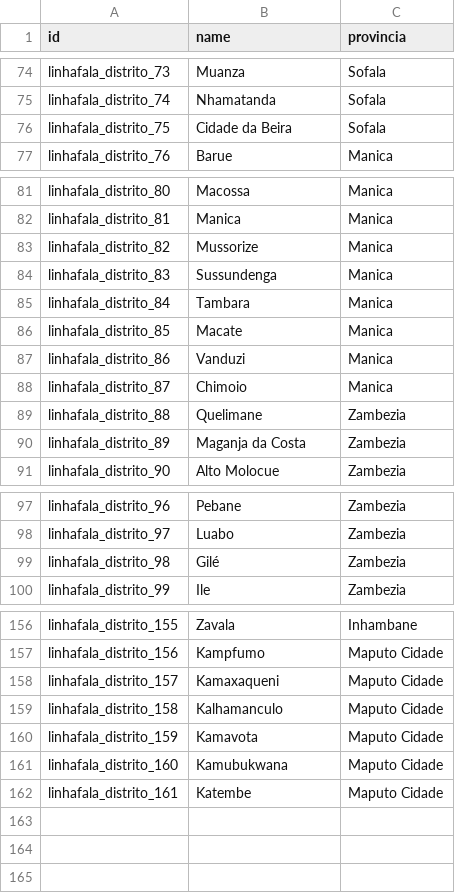
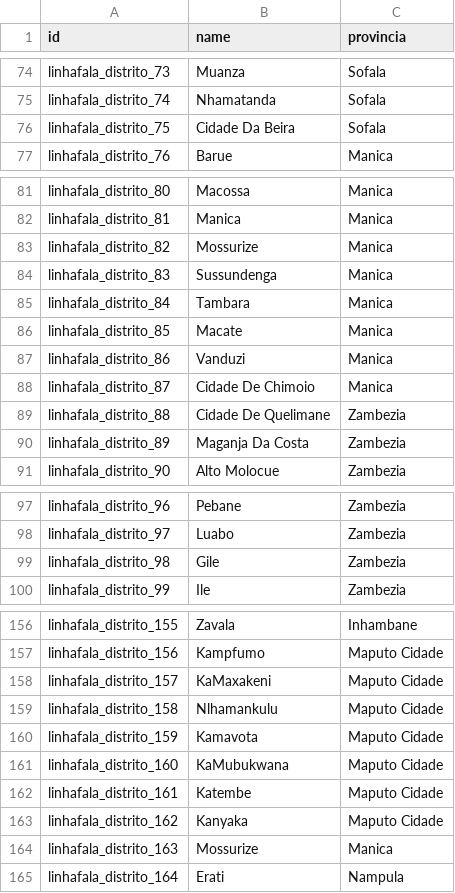
Before and after one commit to roboboinc/linhafala_odoo, a CSV file: data/linhafala.distrito.csv, drawn as a sheet; only a part is shown, gaps mark what is left out; the diff covers the shown part only.

```diff
--- a/data/linhafala.distrito.csv
+++ b/data/linhafala.distrito.csv
@@ -75,3 +75,3 @@ linhafala_distrito_73,Muanza,Sofala
 linhafala_distrito_74,Nhamatanda,Sofala
-linhafala_distrito_75,Cidade da Beira,Sofala
+linhafala_distrito_75,Cidade Da Beira,Sofala
 linhafala_distrito_76,Barue,Manica
@@ -82,3 +82,3 @@ linhafala_distrito_80,Macossa,Manica
 linhafala_distrito_81,Manica,Manica
-linhafala_distrito_82,Mussorize,Manica
+linhafala_distrito_82,Mossurize,Manica
 linhafala_distrito_83,Sussundenga,Manica
@@ -87,5 +87,5 @@ linhafala_distrito_85,Macate,Manica
 linhafala_distrito_86,Vanduzi,Manica
-linhafala_distrito_87,Chimoio,Manica
-linhafala_distrito_88,Quelimane,Zambezia
-linhafala_distrito_89,Maganja da Costa,Zambezia
+linhafala_distrito_87,Cidade De Chimoio,Manica
+linhafala_distrito_88,Cidade De Quelimane,Zambezia
+linhafala_distrito_89,Maganja Da Costa,Zambezia
 linhafala_distrito_90,Alto Molocue,Zambezia
@@ -98,3 +98,3 @@ linhafala_distrito_96,Pebane,Zambezia
 linhafala_distrito_97,Luabo,Zambezia
-linhafala_distrito_98,Gilé,Zambezia
+linhafala_distrito_98,Gile,Zambezia
 linhafala_distrito_99,Ile,Zambezia
@@ -157,6 +157,9 @@ linhafala_distrito_155,Zavala,Inhambane
 linhafala_distrito_156,Kampfumo,Maputo Cidade
-linhafala_distrito_157,Kamaxaqueni,Maputo Cidade
-linhafala_distrito_158,Kalhamanculo,Maputo Cidade
+linhafala_distrito_157,KaMaxakeni,Maputo Cidade
+linhafala_distrito_158,Nlhamankulu,Maputo Cidade
 linhafala_distrito_159,Kamavota,Maputo Cidade
-linhafala_distrito_160,Kamubukwana,Maputo Cidade
+linhafala_distrito_160,KaMubukwana,Maputo Cidade
 linhafala_distrito_161,Katembe,Maputo Cidade
+linhafala_distrito_162,Kanyaka,Maputo Cidade
+linhafala_distrito_163,Mossurize,Manica
+linhafala_distrito_164,Erati,Nampula
```
Also changed, not shown: 19 edited cells elsewhere in this file, security/ir.model.access.csv, 15 other files.
